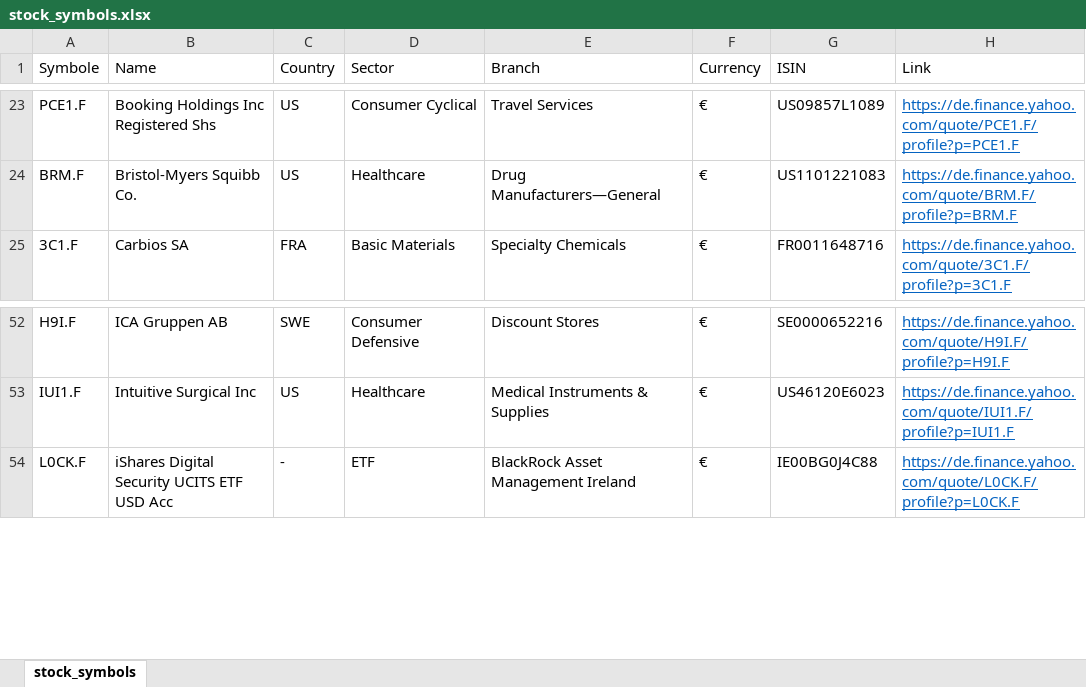
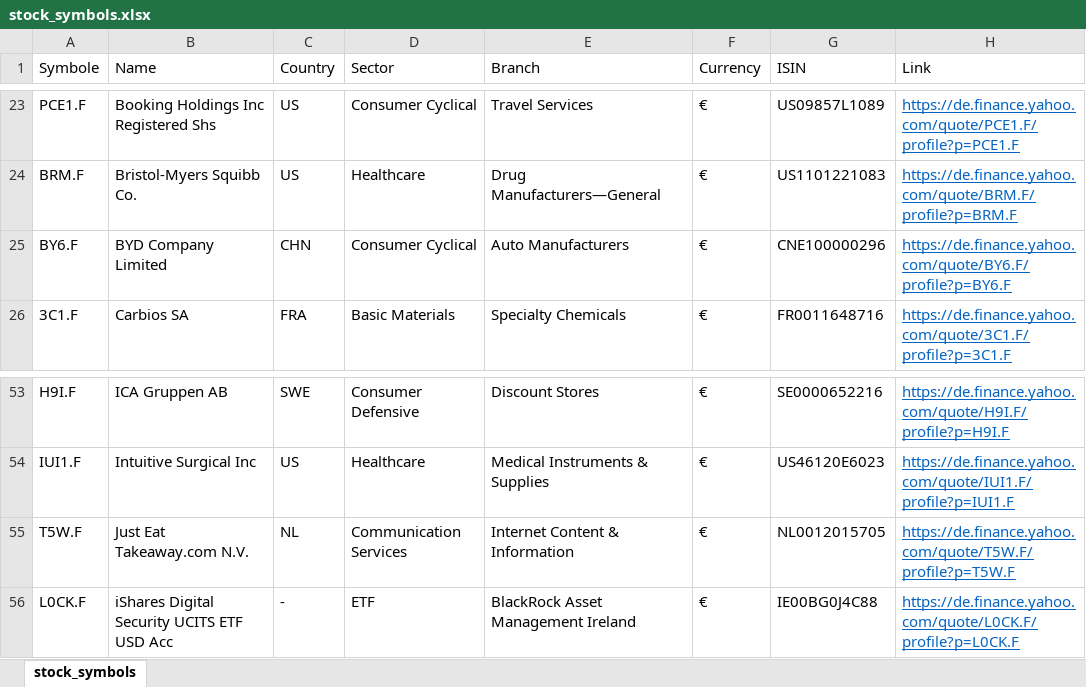
Before and after one commit to re1nsch/my_stock_data, an Excel workbook: data/stock_symbols.xlsx, sheet stock_symbols, drawn as a sheet; only a part is shown, gaps mark what is left out; values as stored, in another font and other column widths than the file's, no borders; the diff names each change by its address in the sheet, - before the commit and + after, or states it on an @@ line.

```diff
--- a/data/stock_symbols.xlsx (sheet stock_symbols)
+++ b/data/stock_symbols.xlsx (sheet stock_symbols)
+row 25: BY6.F | BYD Company Limited | CHN | Consumer Cyclical | Auto Manufacturers | € | CNE100000296 | https://de.finance.yahoo.com/quote/BY6.F/profile?p=BY6.F
+row 55: T5W.F | Just Eat Takeaway.com N.V. | NL | Communication Services | Internet Content & Information | € | NL0012015705 | https://de.finance.yahoo.com/quote/T5W.F/profile?p=T5W.F
```
Also changed, not shown: formulas that keep their value, 5 other files.
